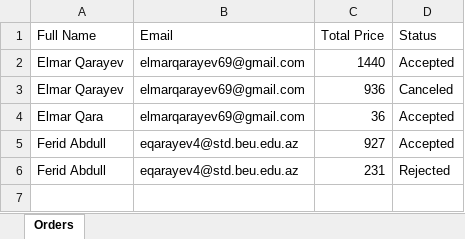
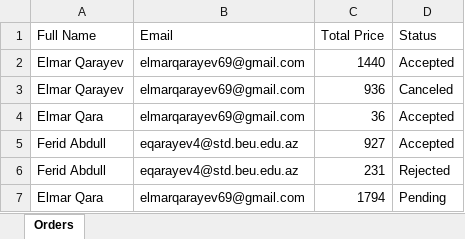
Before and after one commit to ElmarQarayev1/FinalProject, an Excel workbook: MedicalProject/file.xlsx, sheet Orders, drawn as a sheet; values as stored, in another font and other column widths than the file's, no borders; the diff names each change by its address in the sheet, - before the commit and + after, or states it on an @@ line.

```diff
--- a/MedicalProject/file.xlsx (sheet Orders)
+++ b/MedicalProject/file.xlsx (sheet Orders)
+row 7: Elmar Qara | elmarqarayev69@gmail.com | 1794 | Pending
```
Also changed, not shown: 56 other files.
